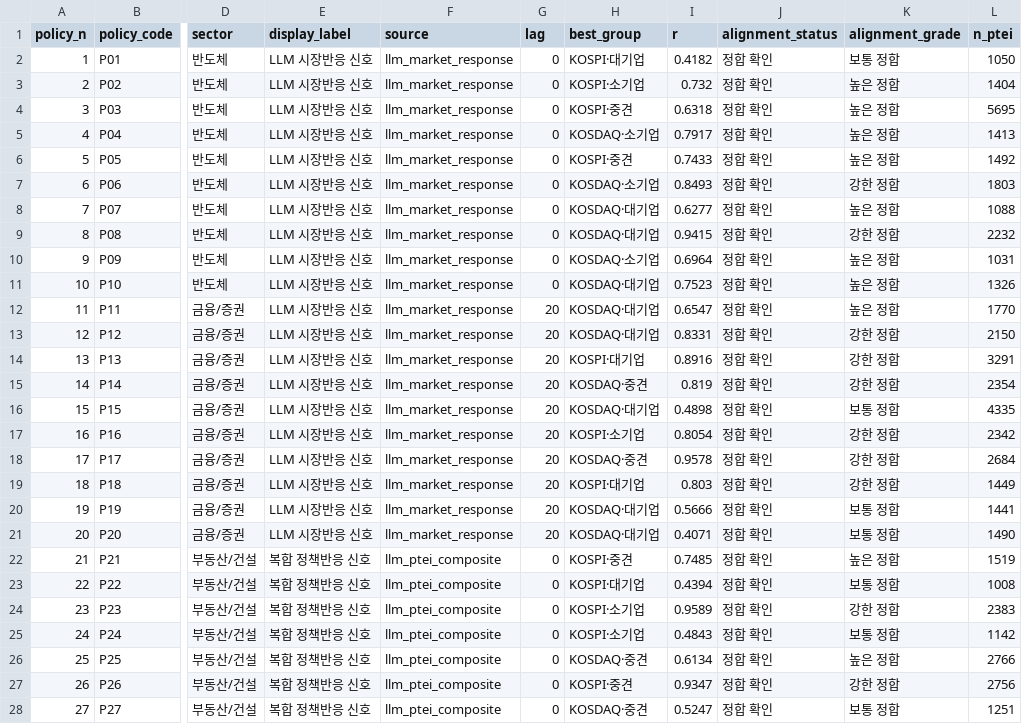
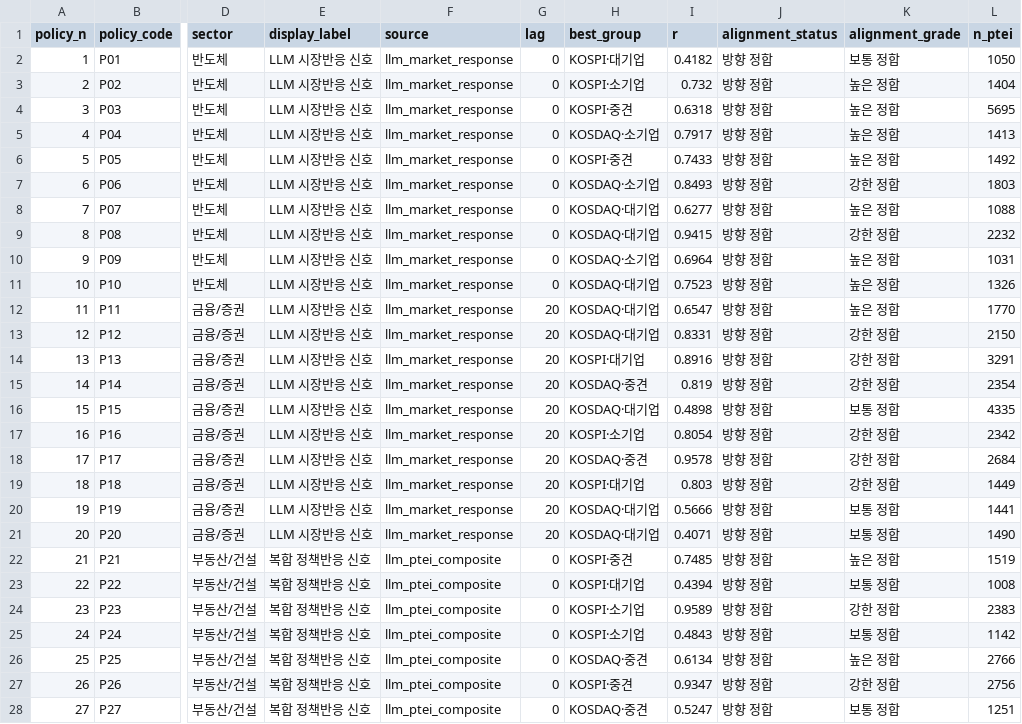
Before and after one commit to soccz/SE, a CSV file: data/processed/policy_alignment_status.csv, drawn as a sheet; only a part is shown, gaps mark what is left out; the diff covers the shown part only; the diff names each change by its address in the sheet, - before the commit and + after, or states it on an @@ line.

Commit message:
Clarify weak alignment cases

```diff
--- a/data/processed/policy_alignment_status.csv
+++ b/data/processed/policy_alignment_status.csv
-J2:J28 (alignment_status): 정합 확인
+J2:J28 (alignment_status): 방향 정합
```
Also changed, not shown: 27 edited cells elsewhere in this file, 9 other files.
